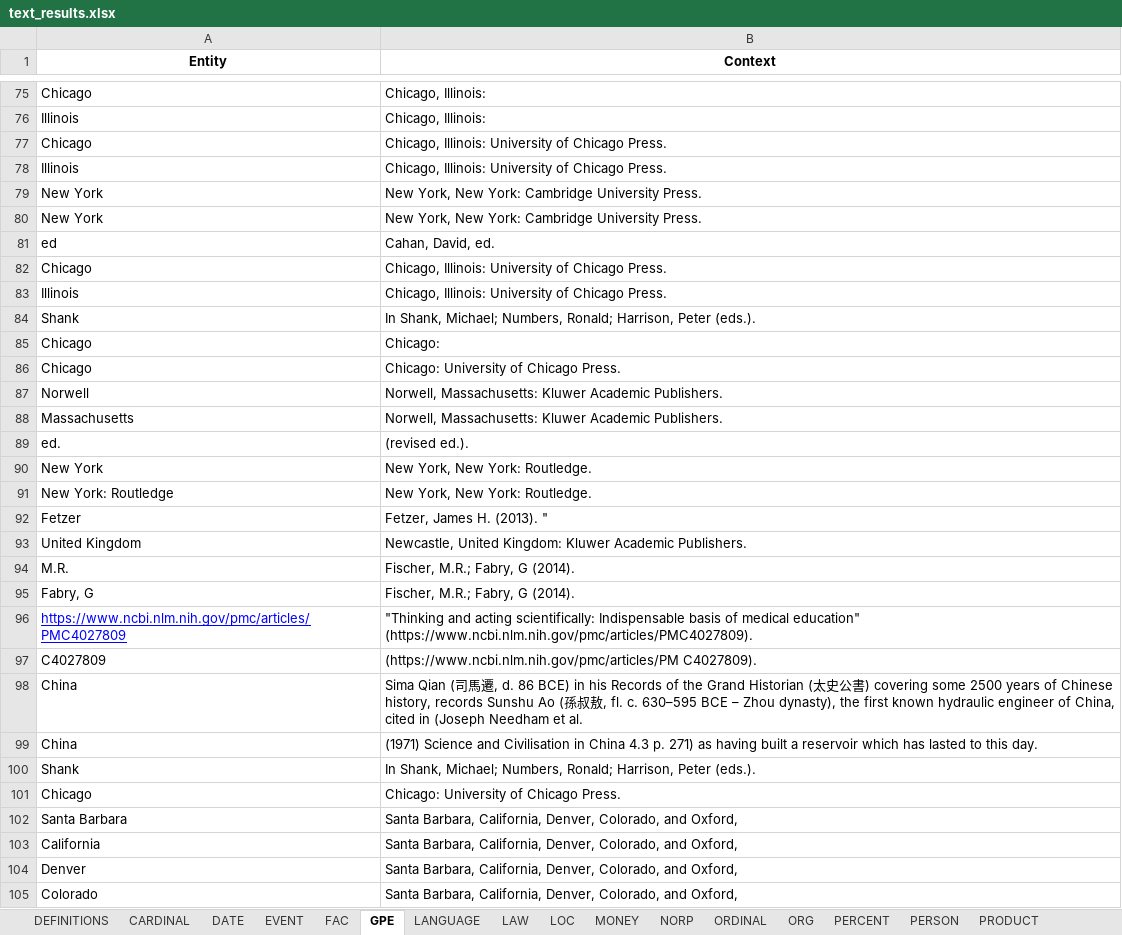
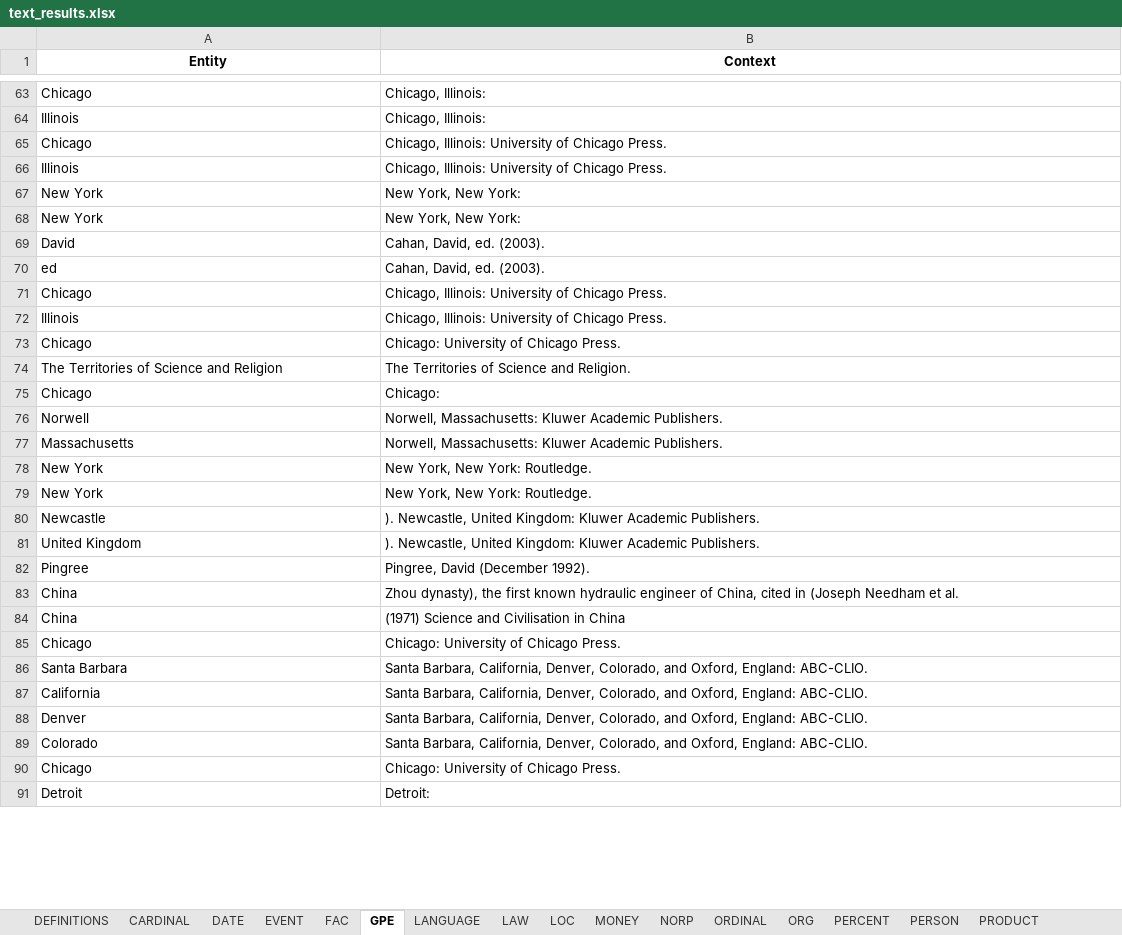
Before and after one commit to Tim-Abwao/named-entity-extractor, an Excel workbook: text_results.xlsx, sheet GPE, drawn as a sheet; only a part is shown, gaps mark what is left out; the shorter side is filled out with more unchanged rows; values as stored, in another font and other column widths than the file's, no borders; removed rows and columns are numbered as before the commit, all else as after; the diff covers the shown part only; the diff names each change by its address in the sheet, - before the commit and + after, or states it on an @@ line.

```diff
--- a/text_results.xlsx (sheet GPE)
+++ b/text_results.xlsx (sheet GPE)
-B67:B68 (Context): New York, New York: Cambridge University Press.
+B67:B68 (Context): New York, New York:
+row 69: David | Cahan, David, ed. (2003).
-B70 (Context): Cahan, David, ed.
+B70 (Context): Cahan, David, ed. (2003).
-row 84: Shank | In Shank, Michael; Numbers, Ronald; Harrison, Peter (eds.).
@@ row 86 moved to row 73: Chicago @@
+row 74: The Territories of Science and Religion | The Territories of Science and Religion.
-row 89: ed. | (revised ed.).
-A79 (Entity): New York: Routledge
+A79 (Entity): New York
-row 92: Fetzer | Fetzer, James H. (2013). "
+row 80: Newcastle | ). Newcastle, United Kingdom: Kluwer Academic Publishers.
-B81 (Context): Newcastle, United…
+B81 (Context): ). Newcastle, United…
-row 94: M.R. | Fischer, M.R.; Fabry, G (2014).
-row 95: Fabry, G | Fischer, M.R.; Fabry, G (2014).
-row 96: https://www.ncbi.nlm.nih.gov/pmc/articles/PMC4027809 | "Thinking and acting scientifically: Indispensable basis of medical education" (https://www.ncbi.nlm.nih.gov/pmc/articles/PMC4027809).
-row 97: C4027809 | (https://www.ncbi.nlm.nih.gov/pmc/articles/PM C4027809).
+row 82: Pingree | Pingree, David (December 1992).
-B83 (Context): Sima Qian (司馬遷, d. 86 BCE) in his Records of the Grand Historian (太史公書) covering some 2500 years of Chinese history, records Sunshu Ao (孫叔敖, fl. c. 630–595 BCE – Zhou dynasty),…
+B83 (Context): Zhou dynasty),…
-B84 (Context): …in China 4.3 p. 271) as having built a reservoir which has lasted to this day.
+B84 (Context): …in China
-row 100: Shank | In Shank, Michael; Numbers, Ronald; Harrison, Peter (eds.).
-B86:B89 (Context): …and Oxford,
+B86:B89 (Context): …and Oxford, England: ABC-CLIO.
```
Also changed, not shown: 75 added rows, 77 removed rows and 55 edited cells elsewhere in this sheet, sheet PERSON, sheet ORG, sheet CARDINAL, sheet DATE, sheet WORK_OF_ART, sheet NORP, 11 more sheets, other sheet tabs, 2 other files.
